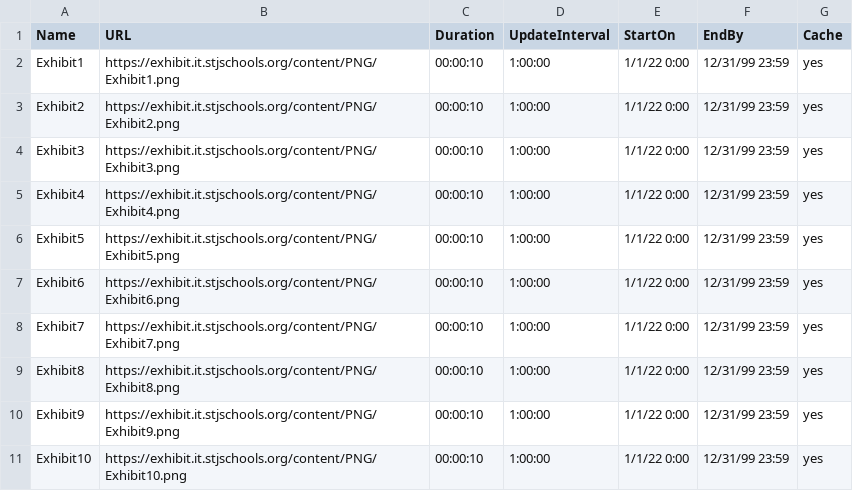
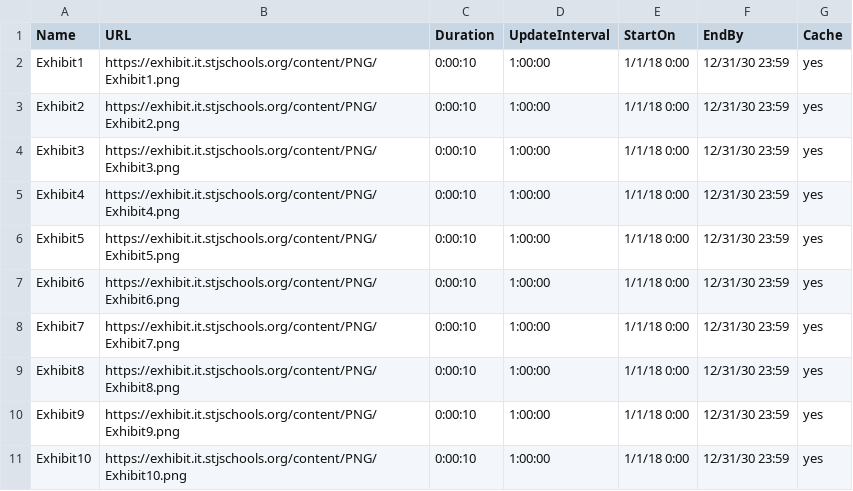
Before and after one commit to St-James-R-1-School-District/exhibit, a CSV file: configuration/district.csv, drawn as a sheet.

Commit message:
Update district.csv

```diff
--- a/configuration/district.csv
+++ b/configuration/district.csv
@@ -1,11 +1,11 @@
 Name,URL,Duration,UpdateInterval,StartOn,EndBy,Cache
-Exhibit1,https://exhibit.it.stjschools.org/content/PNG/Exhibit1.png,00:00:10,1:00:00,1/1/22 0:00,12/31/99 23:59,yes
-Exhibit2,https://exhibit.it.stjschools.org/content/PNG/Exhibit2.png,00:00:10,1:00:00,1/1/22 0:00,12/31/99 23:59,yes
-Exhibit3,https://exhibit.it.stjschools.org/content/PNG/Exhibit3.png,00:00:10,1:00:00,1/1/22 0:00,12/31/99 23:59,yes
-Exhibit4,https://exhibit.it.stjschools.org/content/PNG/Exhibit4.png,00:00:10,1:00:00,1/1/22 0:00,12/31/99 23:59,yes
-Exhibit5,https://exhibit.it.stjschools.org/content/PNG/Exhibit5.png,00:00:10,1:00:00,1/1/22 0:00,12/31/99 23:59,yes
-Exhibit6,https://exhibit.it.stjschools.org/content/PNG/Exhibit6.png,00:00:10,1:00:00,1/1/22 0:00,12/31/99 23:59,yes
-Exhibit7,https://exhibit.it.stjschools.org/content/PNG/Exhibit7.png,00:00:10,1:00:00,1/1/22 0:00,12/31/99 23:59,yes
-Exhibit8,https://exhibit.it.stjschools.org/content/PNG/Exhibit8.png,00:00:10,1:00:00,1/1/22 0:00,12/31/99 23:59,yes
-Exhibit9,https://exhibit.it.stjschools.org/content/PNG/Exhibit9.png,00:00:10,1:00:00,1/1/22 0:00,12/31/99 23:59,yes
-Exhibit10,https://exhibit.it.stjschools.org/content/PNG/Exhibit10.png,00:00:10,1:00:00,1/1/22 0:00,12/31/99 23:59,yes
+Exhibit1,https://exhibit.it.stjschools.org/content/PNG/Exhibit1.png,0:00:10,1:00:00,1/1/18 0:00,12/31/30 23:59,yes
+Exhibit2,https://exhibit.it.stjschools.org/content/PNG/Exhibit2.png,0:00:10,1:00:00,1/1/18 0:00,12/31/30 23:59,yes
+Exhibit3,https://exhibit.it.stjschools.org/content/PNG/Exhibit3.png,0:00:10,1:00:00,1/1/18 0:00,12/31/30 23:59,yes
+Exhibit4,https://exhibit.it.stjschools.org/content/PNG/Exhibit4.png,0:00:10,1:00:00,1/1/18 0:00,12/31/30 23:59,yes
+Exhibit5,https://exhibit.it.stjschools.org/content/PNG/Exhibit5.png,0:00:10,1:00:00,1/1/18 0:00,12/31/30 23:59,yes
+Exhibit6,https://exhibit.it.stjschools.org/content/PNG/Exhibit6.png,0:00:10,1:00:00,1/1/18 0:00,12/31/30 23:59,yes
+Exhibit7,https://exhibit.it.stjschools.org/content/PNG/Exhibit7.png,0:00:10,1:00:00,1/1/18 0:00,12/31/30 23:59,yes
+Exhibit8,https://exhibit.it.stjschools.org/content/PNG/Exhibit8.png,0:00:10,1:00:00,1/1/18 0:00,12/31/30 23:59,yes
+Exhibit9,https://exhibit.it.stjschools.org/content/PNG/Exhibit9.png,0:00:10,1:00:00,1/1/18 0:00,12/31/30 23:59,yes
+Exhibit10,https://exhibit.it.stjschools.org/content/PNG/Exhibit10.png,0:00:10,1:00:00,1/1/18 0:00,12/31/30 23:59,yes
```
